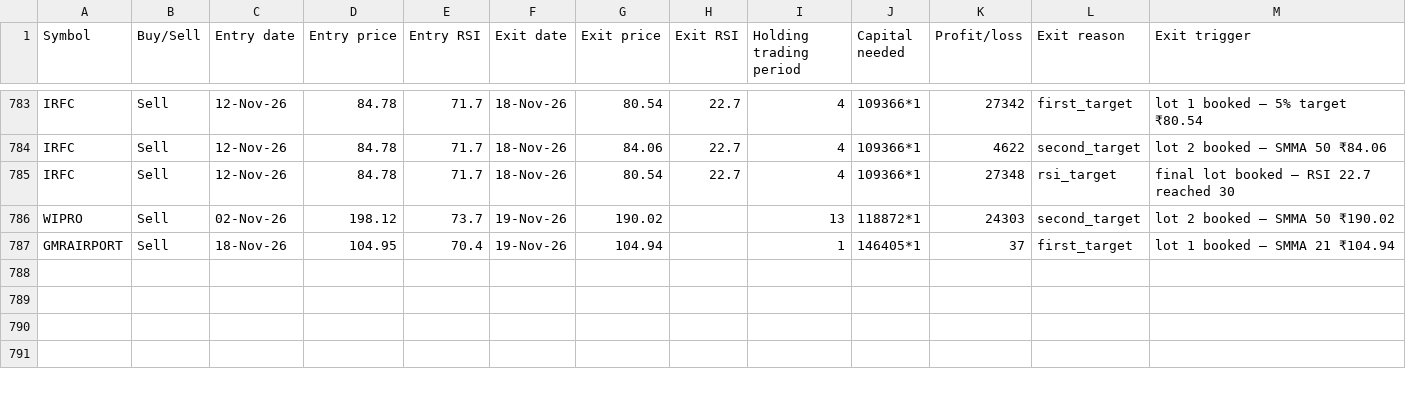
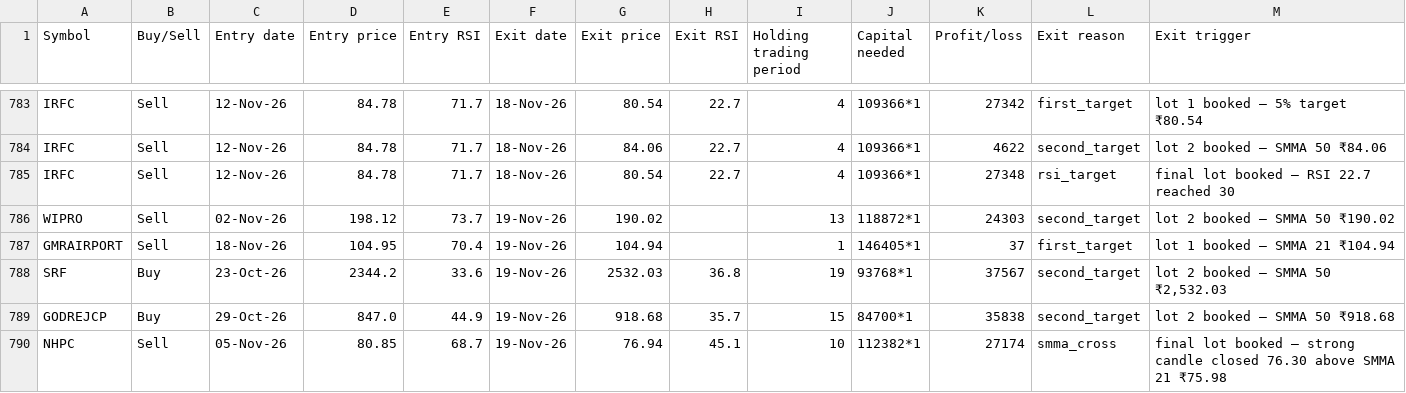
Before and after one commit to AbhilashMunnur/oi-with-stocks, a CSV file: data/rsi_candle_3m_2w_paper_trades.csv, drawn as a sheet; only a part is shown, gaps mark what is left out; the diff names each change by its address in the sheet, - before the commit and + after, or states it on an @@ line.

```diff
--- a/data/rsi_candle_3m_2w_paper_trades.csv
+++ b/data/rsi_candle_3m_2w_paper_trades.csv
+row 788: SRF | Buy | 23-Oct-26 | 2344.2 | 33.6 | 19-Nov-26 | 2532.03 | 36.8 | 19 | 93768*1 | 37567 | second_target | lot 2 booked — SMMA 50 ₹2,532.03
+row 789: GODREJCP | Buy | 29-Oct-26 | 847.0 | 44.9 | 19-Nov-26 | 918.68 | 35.7 | 15 | 84700*1 | 35838 | second_target | lot 2 booked — SMMA 50 ₹918.68
+row 790: NHPC | Sell | 05-Nov-26 | 80.85 | 68.7 | 19-Nov-26 | 76.94 | 45.1 | 10 | 112382*1 | 27174 | smma_cross | final lot booked — strong candle closed 76.30 above SMMA 21 ₹75.98
```
Also changed, not shown: data/heikin_ashi_paper_trades.csv, data/rsi_candle_3lot_paper_trades.csv, 6 other files.
